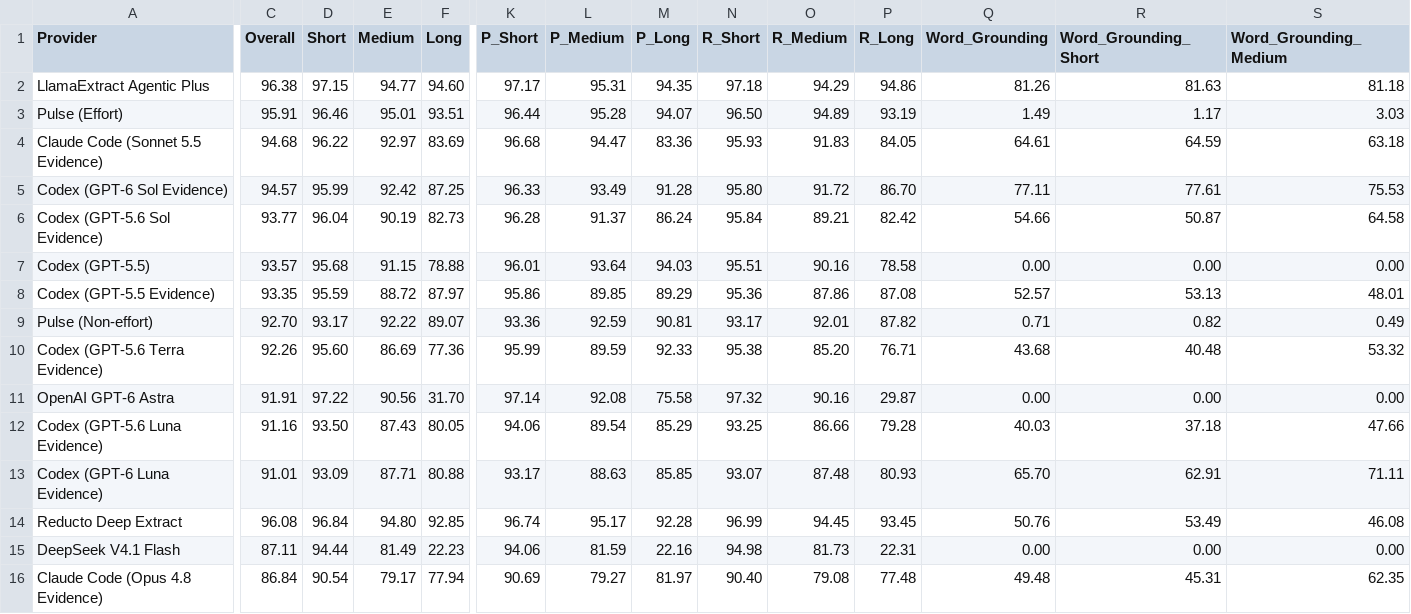
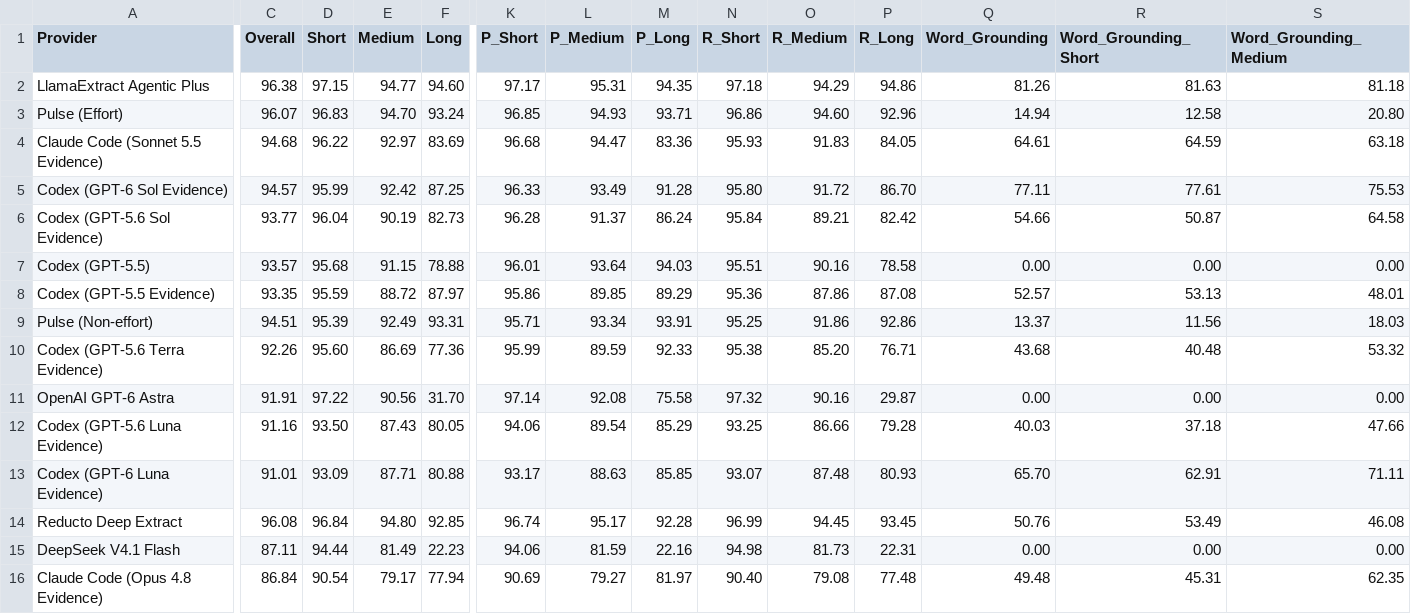
Before and after one commit to run-llama/ExtractBench, a CSV file: leaderboard.csv, drawn as a sheet; only a part is shown, gaps mark what is left out; the diff covers the shown part only; the diff names each change by its address in the sheet, - before the commit and + after, or states it on an @@ line.

```diff
--- a/leaderboard.csv
+++ b/leaderboard.csv
-C3 (Overall): 95.91
+C3 (Overall): 96.07
-D3 (Short): 96.46
+D3 (Short): 96.83
-E3 (Medium): 95.01
+E3 (Medium): 94.70
-F3 (Long): 93.51
+F3 (Long): 93.24
-K3 (P_Short): 96.44
+K3 (P_Short): 96.85
-L3 (P_Medium): 95.28
+L3 (P_Medium): 94.93
-M3 (P_Long): 94.07
+M3 (P_Long): 93.71
-N3 (R_Short): 96.50
+N3 (R_Short): 96.86
-O3 (R_Medium): 94.89
+O3 (R_Medium): 94.60
-P3 (R_Long): 93.19
+P3 (R_Long): 92.96
-Q3 (Word_Grounding): 1.49
+Q3 (Word_Grounding): 14.94
-R3 (Word_Grounding_Short): 1.17
+R3 (Word_Grounding_Short): 12.58
-S3 (Word_Grounding_Medium): 3.03
+S3 (Word_Grounding_Medium): 20.80
-C9 (Overall): 92.70
+C9 (Overall): 94.51
-D9 (Short): 93.17
+D9 (Short): 95.39
-E9 (Medium): 92.22
+E9 (Medium): 92.49
-F9 (Long): 89.07
+F9 (Long): 93.31
-K9 (P_Short): 93.36
+K9 (P_Short): 95.71
-L9 (P_Medium): 92.59
+L9 (P_Medium): 93.34
-M9 (P_Long): 90.81
+M9 (P_Long): 93.91
-N9 (R_Short): 93.17
+N9 (R_Short): 95.25
-O9 (R_Medium): 92.01
+O9 (R_Medium): 91.86
-P9 (R_Long): 87.82
+P9 (R_Long): 92.86
-Q9 (Word_Grounding): 0.71
+Q9 (Word_Grounding): 13.37
-R9 (Word_Grounding_Short): 0.82
+R9 (Word_Grounding_Short): 11.56
-S9 (Word_Grounding_Medium): 0.49
+S9 (Word_Grounding_Medium): 18.03
```
Also changed, not shown: 16 edited cells elsewhere in this file, 1 other file.
